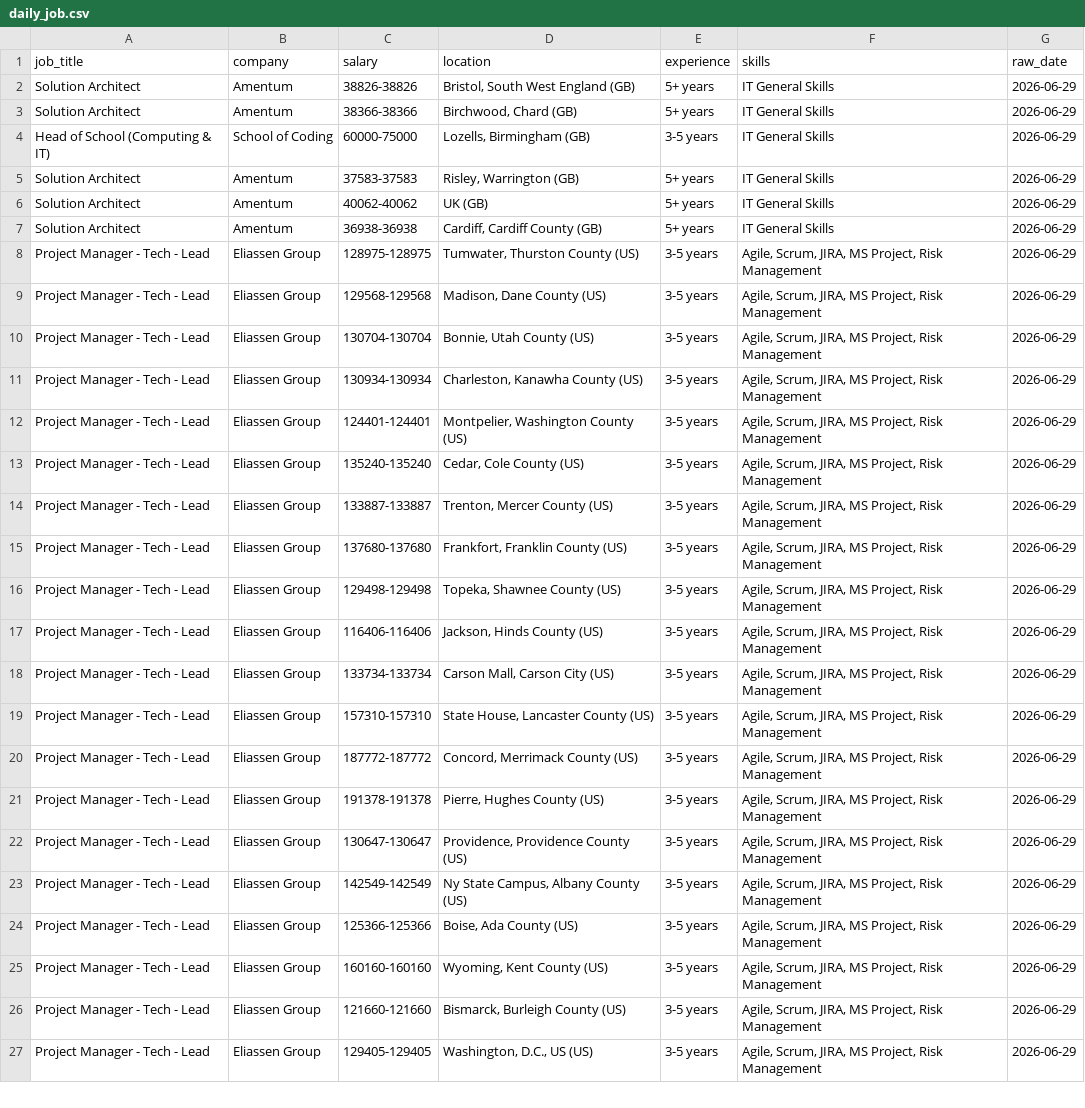
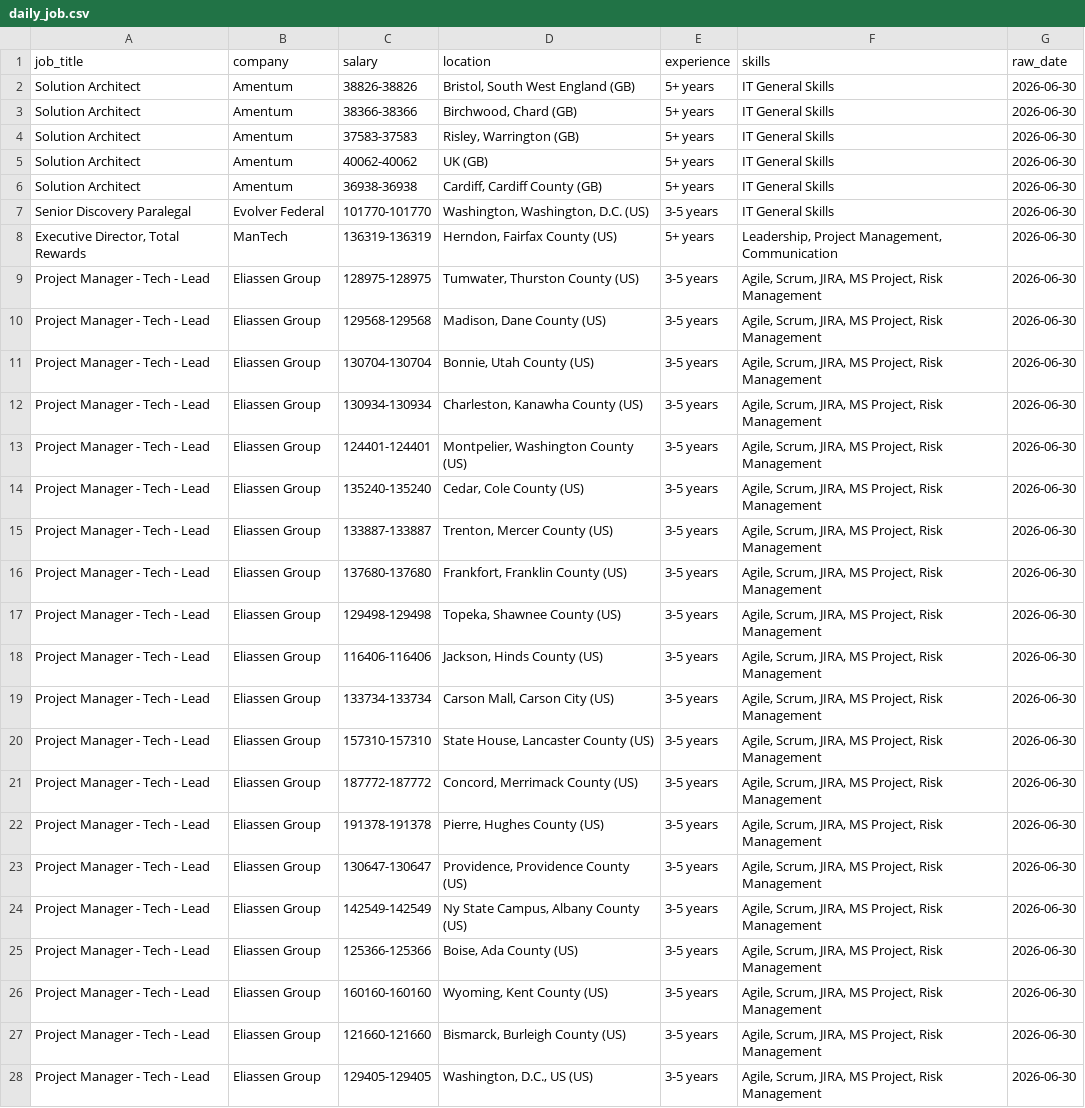
Before and after one commit to kots2915-crypto/IT-Career-Scraper, a CSV file: data/daily_job.csv, drawn as a sheet; only a part is shown; removed rows and columns are numbered as before the commit, all else as after; the diff covers the shown part only; the diff names each change by its address in the sheet, - before the commit and + after, or states it on an @@ line.

```diff
--- a/data/daily_job.csv
+++ b/data/daily_job.csv
-G2:G3 (raw_date): 2026-06-29
+G2:G3 (raw_date): 2026-06-30
-row 4: Head of School (Computing & IT) | School of Coding | 60000-75000 | Lozells, Birmingham (GB) | 3-5 years | IT General Skills | 2026-06-29
-G4:G6 (raw_date): 2026-06-29
+G4:G6 (raw_date): 2026-06-30
+row 7: Senior Discovery Paralegal | Evolver Federal | 101770-101770 | Washington, Washington, D.C. (US) | 3-5 years | IT General Skills | 2026-06-30
+row 8: Executive Director, Total Rewards | ManTech | 136319-136319 | Herndon, Fairfax County (US) | 5+ years | Leadership, Project Management, Communication | 2026-06-30
-G9:G28 (raw_date): 2026-06-29
+G9:G28 (raw_date): 2026-06-30
```
Also changed, not shown: 2 added rows, 4 removed rows and 78 edited cells elsewhere in this file, data/full_history.csv.
